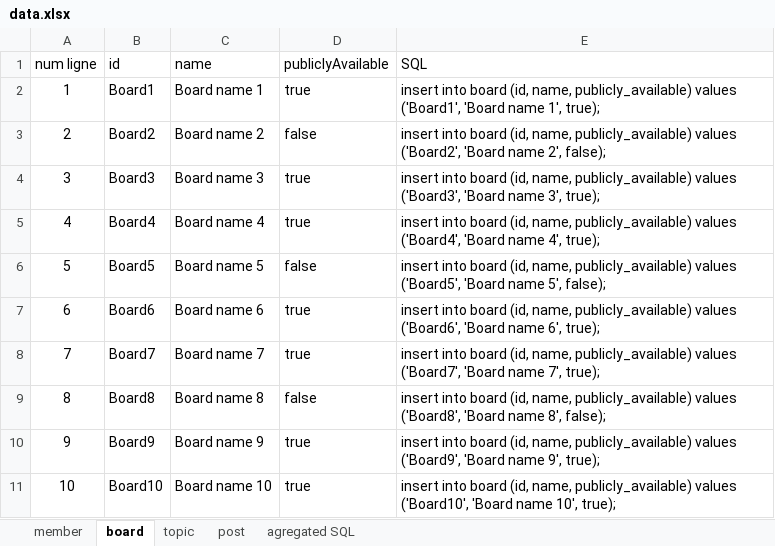
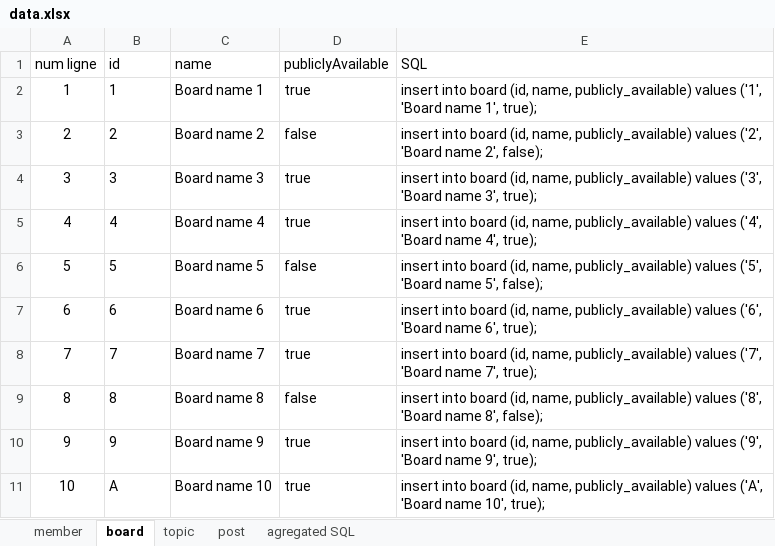
Before and after one commit to graphql-java-generator/graphql-maven-plugin-project, an Excel workbook: graphql-maven-plugin-samples/graphql-maven-plugin-samples-Forum-server/src/main/resources/data.xlsx, sheet board, drawn as a sheet; values as stored, in another font and other column widths than the file's, no borders; table styles not drawn; the diff names each change by its address in the sheet, - before the commit and + after, or states it on an @@ line.

```diff
--- a/graphql-maven-plugin-samples/graphql-maven-plugin-samples-Forum-server/src/main/resources/data.xlsx (sheet board)
+++ b/graphql-maven-plugin-samples/graphql-maven-plugin-samples-Forum-server/src/main/resources/data.xlsx (sheet board)
-B2 (id): Board1
+B2 (id): 1
-E2 (SQL): …publicly_available) values ('Board1', 'Board name…
+E2 (SQL): …publicly_available) values ('1', 'Board name…
-B3 (id): Board2
+B3 (id): 2
-E3 (SQL): …publicly_available) values ('Board2', 'Board name…
+E3 (SQL): …publicly_available) values ('2', 'Board name…
-B4 (id): Board3
+B4 (id): 3
-E4 (SQL): …publicly_available) values ('Board3', 'Board name…
+E4 (SQL): …publicly_available) values ('3', 'Board name…
-B5 (id): Board4
+B5 (id): 4
-E5 (SQL): …publicly_available) values ('Board4', 'Board name…
+E5 (SQL): …publicly_available) values ('4', 'Board name…
-B6 (id): Board5
+B6 (id): 5
-E6 (SQL): …publicly_available) values ('Board5', 'Board name…
+E6 (SQL): …publicly_available) values ('5', 'Board name…
-B7 (id): Board6
+B7 (id): 6
-E7 (SQL): …publicly_available) values ('Board6', 'Board name…
+E7 (SQL): …publicly_available) values ('6', 'Board name…
-B8 (id): Board7
+B8 (id): 7
-E8 (SQL): …publicly_available) values ('Board7', 'Board name…
+E8 (SQL): …publicly_available) values ('7', 'Board name…
-B9 (id): Board8
+B9 (id): 8
-E9 (SQL): …publicly_available) values ('Board8', 'Board name…
+E9 (SQL): …publicly_available) values ('8', 'Board name…
-B10 (id): Board9
+B10 (id): 9
-E10 (SQL): …publicly_available) values ('Board9', 'Board name…
+E10 (SQL): …publicly_available) values ('9', 'Board name…
-B11 (id): Board10
+B11 (id): A
-E11 (SQL): …publicly_available) values ('Board10', 'Board name…
+E11 (SQL): …publicly_available) values ('A', 'Board name…
```
Also changed, not shown: sheet post, sheet agregated SQL, sheet topic, sheet member, 1 other file.
